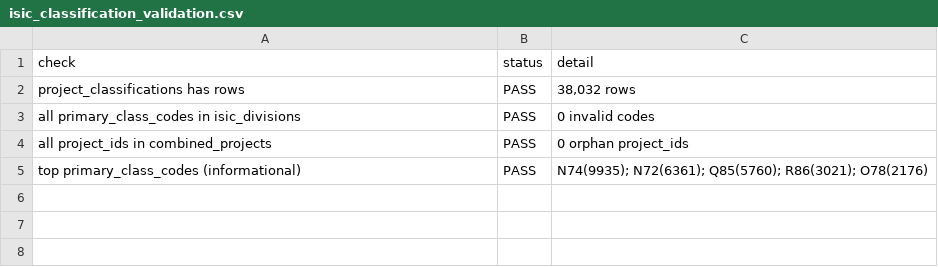
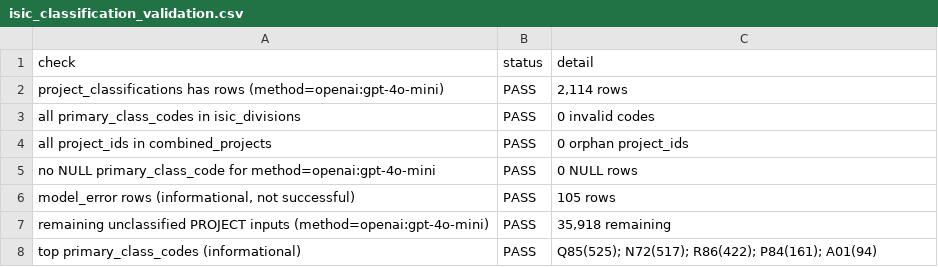
Before and after one commit to AnitaKamani/qdarchive-pipeline, a CSV file: reports/isic_classification_validation.csv, drawn as a sheet.

Commit message:
Improve project classification resume workflow

```diff
--- a/reports/isic_classification_validation.csv
+++ b/reports/isic_classification_validation.csv
@@ -1,5 +1,8 @@
 check,status,detail
-project_classifications has rows,PASS,"38,032 rows"
+project_classifications has rows (method=openai:gpt-4o-mini),PASS,"2,114 rows"
 all primary_class_codes in isic_divisions,PASS,0 invalid codes
 all project_ids in combined_projects,PASS,0 orphan project_ids
-top primary_class_codes (informational),PASS,N74(9935); N72(6361); Q85(5760); R86(3021); O78(2176)
+no NULL primary_class_code for method=openai:gpt-4o-mini,PASS,0 NULL rows
+"model_error rows (informational, not successful)",PASS,105 rows
+remaining unclassified PROJECT inputs (method=openai:gpt-4o-mini),PASS,"35,918 remaining"
+top primary_class_codes (informational),PASS,Q85(525); N72(517); R86(422); P84(161); A01(94)
```
Also changed, not shown: 1 other file.
